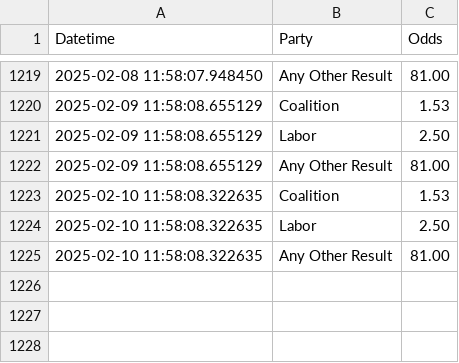
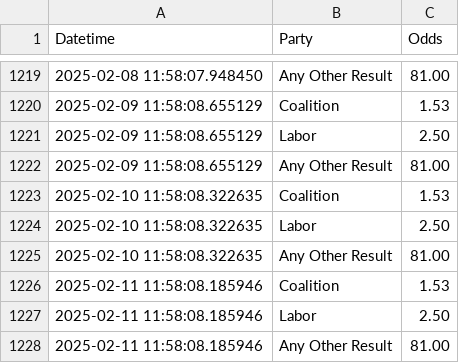
Before and after one commit to bpalmer4/Australian-Federal-Election-2025, a CSV file: betting-data/sportsbet-2025-election-winner.csv, drawn as a sheet; only a part is shown, gaps mark what is left out; the diff names each change by its address in the sheet, - before the commit and + after, or states it on an @@ line.

Commit message:
data update

```diff
--- a/betting-data/sportsbet-2025-election-winner.csv
+++ b/betting-data/sportsbet-2025-election-winner.csv
+row 1226: 2025-02-11 11:58:08.185946 | Coalition | 1.53
+row 1227: 2025-02-11 11:58:08.185946 | Labor | 2.50
+row 1228: 2025-02-11 11:58:08.185946 | Any Other Result | 81.00
```
